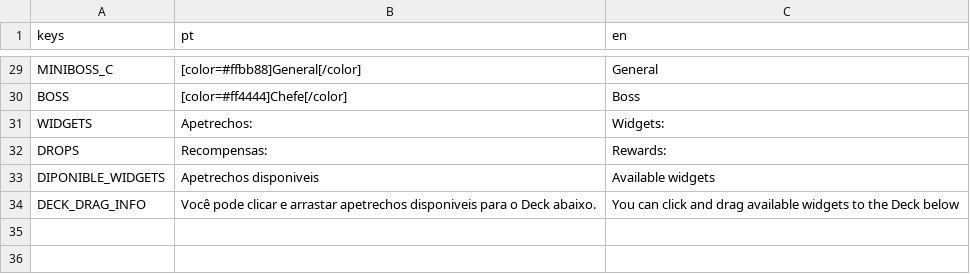
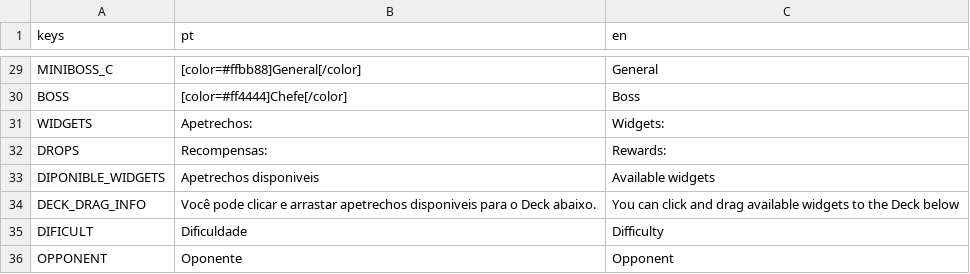
Before and after one commit to Atelie-Yami/Fussionics, a CSV file: assets/csv/interface.csv, drawn as a sheet; only a part is shown, gaps mark what is left out; the diff names each change by its address in the sheet, - before the commit and + after, or states it on an @@ line.

```diff
--- a/assets/csv/interface.csv
+++ b/assets/csv/interface.csv
+row 35: DIFICULT | Dificuldade | Difficulty
+row 36: OPPONENT | Oponente | Opponent
```
Also changed, not shown: 16 other files.
